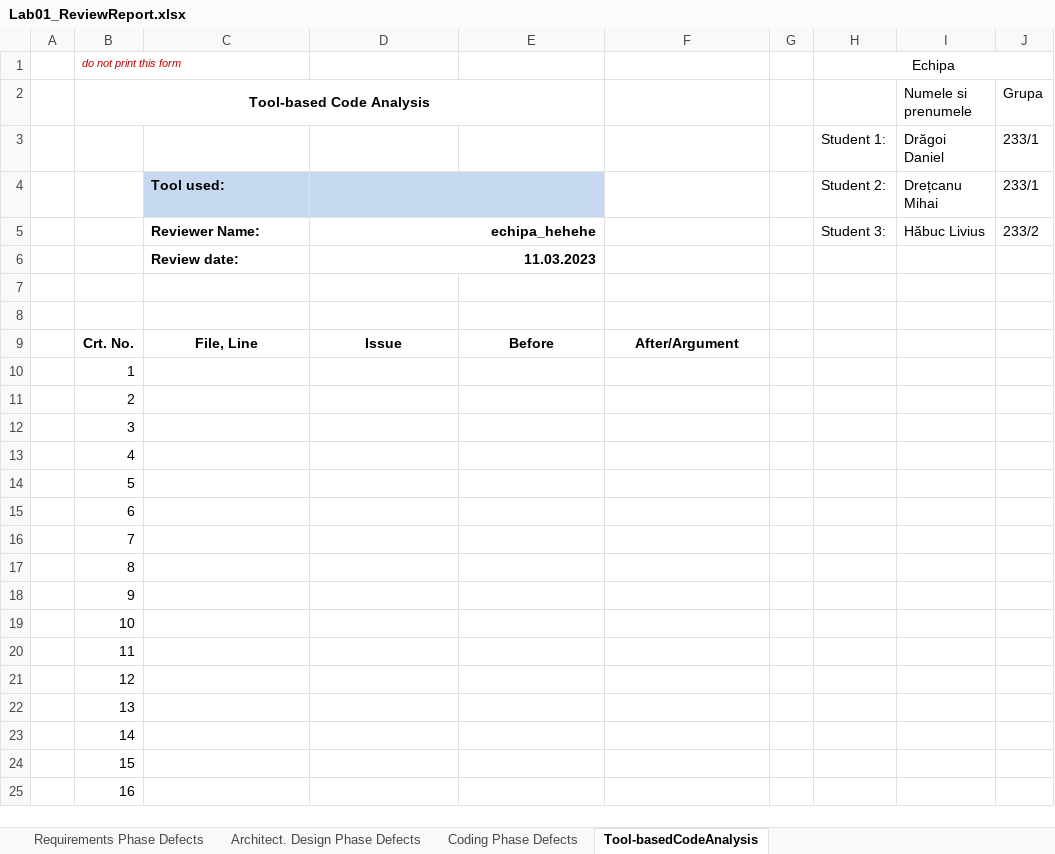
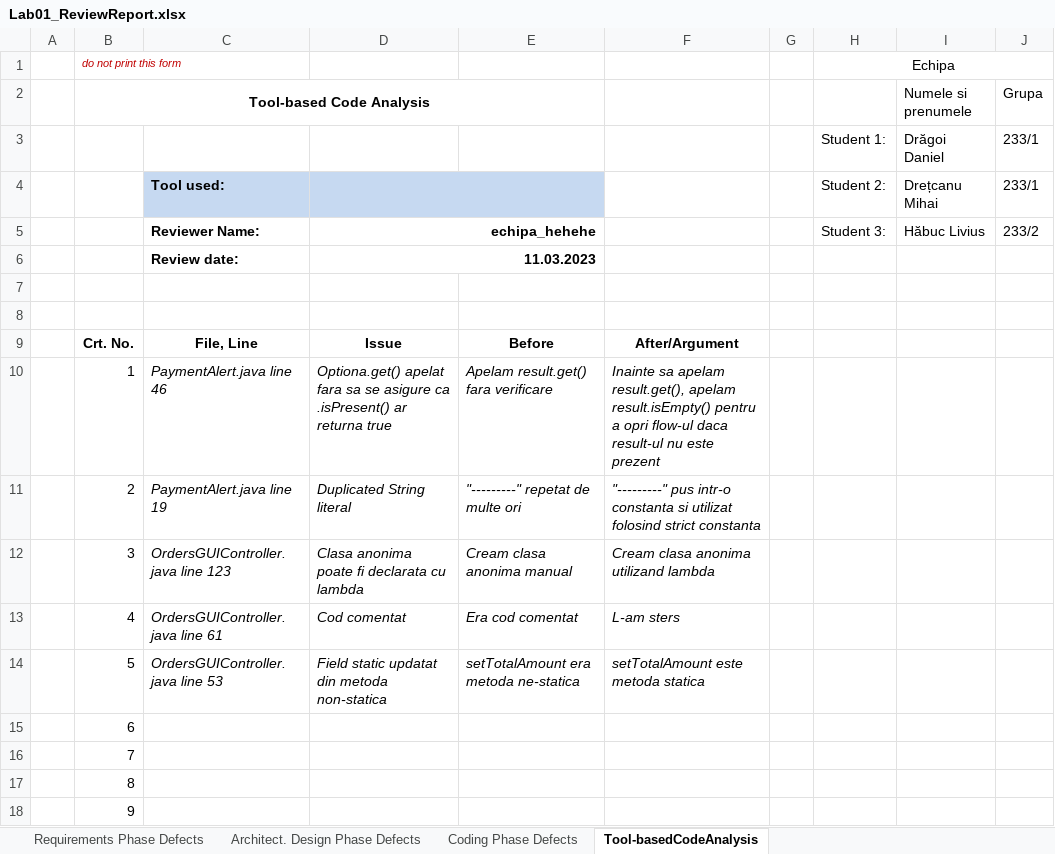
Before and after one commit to LiviusHabuc/VVSS-PizzaShop-echipa_hehehe, an Excel workbook: Docs/Lab01/Lab01_ReviewReport.xlsx, sheet Tool-basedCodeAnalysis, drawn as a sheet; only a part is shown; the shorter side is filled out with more unchanged rows; values as stored, in another font and other column widths than the file's, no borders; the diff names each change by its address in the sheet, - before the commit and + after, or states it on an @@ line.

```diff
--- a/Docs/Lab01/Lab01_ReviewReport.xlsx (sheet Tool-basedCodeAnalysis)
+++ b/Docs/Lab01/Lab01_ReviewReport.xlsx (sheet Tool-basedCodeAnalysis)
-C10: (empty)
+C10: PaymentAlert.java line 46
-D10: (empty)
+D10: Optiona.get() apelat fara sa se asigure ca .isPresent() ar returna true
-E10: (empty)
+E10: Apelam result.get() fara verificare
-F10: (empty)
+F10: Inainte sa apelam result.get(), apelam result.isEmpty() pentru a opri flow-ul daca result-ul nu este prezent
-C11: (empty)
+C11: PaymentAlert.java line 19
-D11: (empty)
+D11: Duplicated String literal
-E11: (empty)
+E11: "---------" repetat de multe ori
-F11: (empty)
+F11: "---------" pus intr-o constanta si utilizat folosind strict constanta
-C12: (empty)
+C12: OrdersGUIController.java line 123
-D12: (empty)
+D12: Clasa anonima poate fi declarata cu lambda
-E12: (empty)
+E12: Cream clasa anonima manual
-F12: (empty)
+F12: Cream clasa anonima utilizand lambda
-C13: (empty)
+C13: OrdersGUIController.java line 61
-D13: (empty)
+D13: Cod comentat
-E13: (empty)
+E13: Era cod comentat
-F13: (empty)
+F13: L-am sters
-C14: (empty)
+C14: OrdersGUIController.java line 53
-D14: (empty)
+D14: Field static updatat din metoda non-statica
-E14: (empty)
+E14: setTotalAmount era metoda ne-statica
-F14: (empty)
+F14: setTotalAmount este metoda statica
```
Also changed, not shown: 2 other files.
